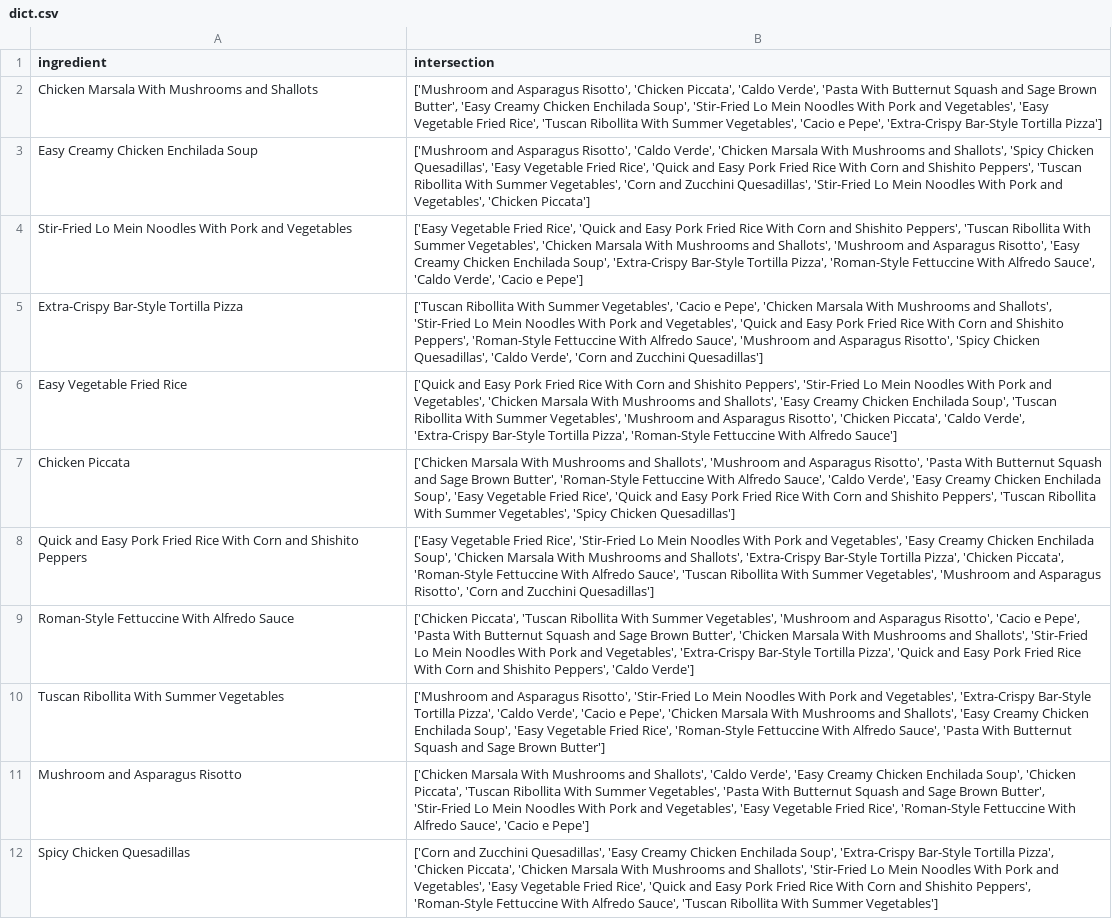
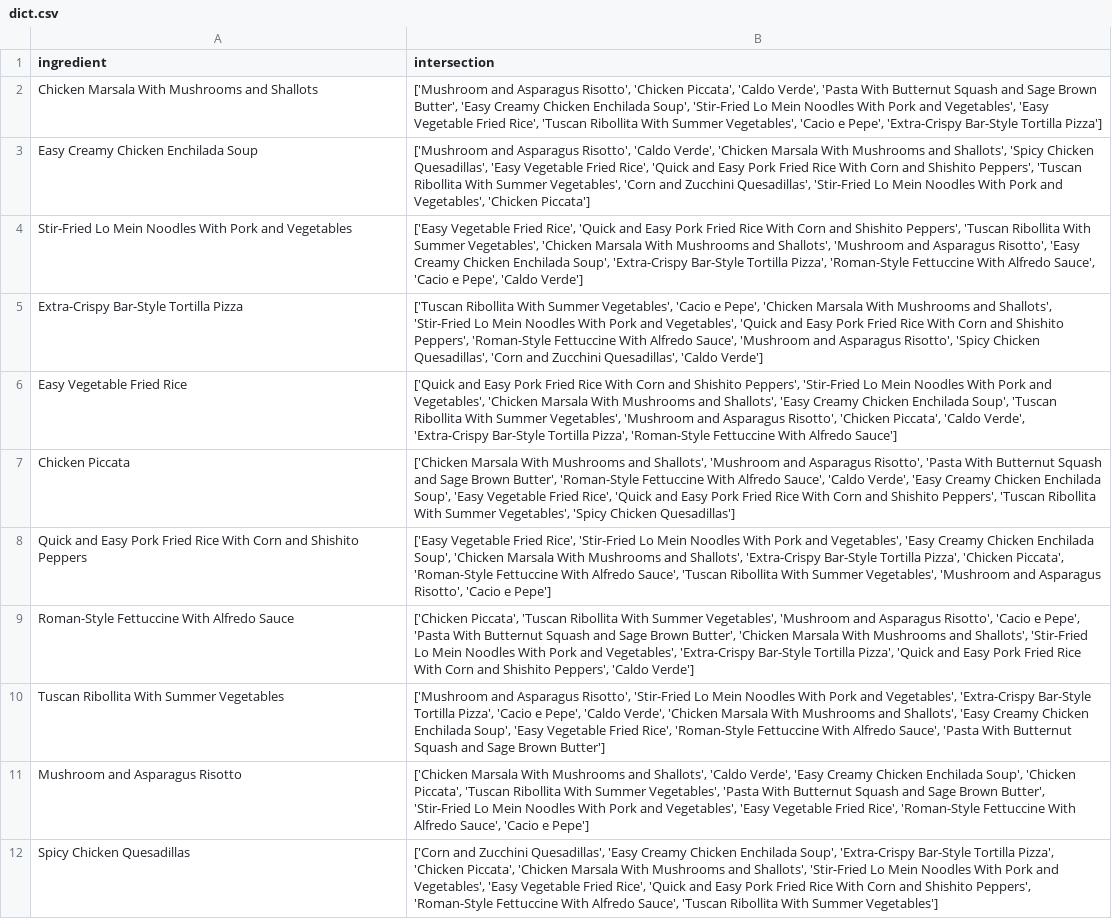
Before and after one commit to cs7450/vis, a CSV file: dict.csv, drawn as a sheet; only a part is shown; the diff covers the shown part only.

```diff
--- a/dict.csv
+++ b/dict.csv
@@ -3,9 +3,9 @@ Chicken Marsala With Mushrooms and Shallots,"['Mushroom and Asparagus Risotto',
 Easy Creamy Chicken Enchilada Soup,"['Mushroom and Asparagus Risotto', 'Caldo Verde', 'Chicken Marsala With Mushrooms and Shallots', 'Spicy Chicken Quesadillas', 'Easy Vegetable Fried Rice', 'Quick and Easy Pork Fried Rice With Corn and Shishito Peppers', 'Tuscan Ribollita With Summer Vegetables', 'Corn and Zucchini Quesadillas', 'Stir-Fried Lo Mein Noodles With Pork and Vegetables', 'Chicken Piccata']"
-Stir-Fried Lo Mein Noodles With Pork and Vegetables,"['Easy Vegetable Fried Rice', 'Quick and Easy Pork Fried Rice With Corn and Shishito Peppers', 'Tuscan Ribollita With Summer Vegetables', 'Chicken Marsala With Mushrooms and Shallots', 'Mushroom and Asparagus Risotto', 'Easy Creamy Chicken Enchilada Soup', 'Extra-Crispy Bar-Style Tortilla Pizza', 'Roman-Style Fettuccine With Alfredo Sauce', 'Caldo Verde', 'Cacio e Pepe']"
-Extra-Crispy Bar-Style Tortilla Pizza,"['Tuscan Ribollita With Summer Vegetables', 'Cacio e Pepe', 'Chicken Marsala With Mushrooms and Shallots', 'Stir-Fried Lo Mein Noodles With Pork and Vegetables', 'Quick and Easy Pork Fried Rice With Corn and Shishito Peppers', 'Roman-Style Fettuccine With Alfredo Sauce', 'Mushroom and Asparagus Risotto', 'Spicy Chicken Quesadillas', 'Caldo Verde', 'Corn and Zucchini Quesadillas']"
+Stir-Fried Lo Mein Noodles With Pork and Vegetables,"['Easy Vegetable Fried Rice', 'Quick and Easy Pork Fried Rice With Corn and Shishito Peppers', 'Tuscan Ribollita With Summer Vegetables', 'Chicken Marsala With Mushrooms and Shallots', 'Mushroom and Asparagus Risotto', 'Easy Creamy Chicken Enchilada Soup', 'Extra-Crispy Bar-Style Tortilla Pizza', 'Roman-Style Fettuccine With Alfredo Sauce', 'Cacio e Pepe', 'Caldo Verde']"
+Extra-Crispy Bar-Style Tortilla Pizza,"['Tuscan Ribollita With Summer Vegetables', 'Cacio e Pepe', 'Chicken Marsala With Mushrooms and Shallots', 'Stir-Fried Lo Mein Noodles With Pork and Vegetables', 'Quick and Easy Pork Fried Rice With Corn and Shishito Peppers', 'Roman-Style Fettuccine With Alfredo Sauce', 'Mushroom and Asparagus Risotto', 'Spicy Chicken Quesadillas', 'Corn and Zucchini Quesadillas', 'Caldo Verde']"
 Easy Vegetable Fried Rice,"['Quick and Easy Pork Fried Rice With Corn and Shishito Peppers', 'Stir-Fried Lo Mein Noodles With Pork and Vegetables', 'Chicken Marsala With Mushrooms and Shallots', 'Easy Creamy Chicken Enchilada Soup', 'Tuscan Ribollita With Summer Vegetables', 'Mushroom and Asparagus Risotto', 'Chicken Piccata', 'Caldo Verde', 'Extra-Crispy Bar-Style Tortilla Pizza', 'Roman-Style Fettuccine With Alfredo Sauce']"
 Chicken Piccata,"['Chicken Marsala With Mushrooms and Shallots', 'Mushroom and Asparagus Risotto', 'Pasta With Butternut Squash and Sage Brown Butter', 'Roman-Style Fettuccine With Alfredo Sauce', 'Caldo Verde', 'Easy Creamy Chicken Enchilada Soup', 'Easy Vegetable Fried Rice', 'Quick and Easy Pork Fried Rice With Corn and Shishito Peppers', 'Tuscan Ribollita With Summer Vegetables', 'Spicy Chicken Quesadillas']"
-Quick and Easy Pork Fried Rice With Corn and Shishito Peppers,"['Easy Vegetable Fried Rice', 'Stir-Fried Lo Mein Noodles With Pork and Vegetables', 'Easy Creamy Chicken Enchilada Soup', 'Chicken Marsala With Mushrooms and Shallots', 'Extra-Crispy Bar-Style Tortilla Pizza', 'Chicken Piccata', 'Roman-Style Fettuccine With Alfredo Sauce', 'Tuscan Ribollita With Summer Vegetables', 'Mushroom and Asparagus Risotto', 'Corn and Zucchini Quesadillas']"
+Quick and Easy Pork Fried Rice With Corn and Shishito Peppers,"['Easy Vegetable Fried Rice', 'Stir-Fried Lo Mein Noodles With Pork and Vegetables', 'Easy Creamy Chicken Enchilada Soup', 'Chicken Marsala With Mushrooms and Shallots', 'Extra-Crispy Bar-Style Tortilla Pizza', 'Chicken Piccata', 'Roman-Style Fettuccine With Alfredo Sauce', 'Tuscan Ribollita With Summer Vegetables', 'Mushroom and Asparagus Risotto', 'Cacio e Pepe']"
 Roman-Style Fettuccine With Alfredo Sauce,"['Chicken Piccata', 'Tuscan Ribollita With Summer Vegetables', 'Mushroom and Asparagus Risotto', 'Cacio e Pepe', 'Pasta With Butternut Squash and Sage Brown Butter', 'Chicken Marsala With Mushrooms and Shallots', 'Stir-Fried Lo Mein Noodles With Pork and Vegetables', 'Extra-Crispy Bar-Style Tortilla Pizza', 'Quick and Easy Pork Fried Rice With Corn and Shishito Peppers', 'Caldo Verde']"
-Tuscan Ribollita With Summer Vegetables,"['Mushroom and Asparagus Risotto', 'Stir-Fried Lo Mein Noodles With Pork and Vegetables', 'Extra-Crispy Bar-Style Tortilla Pizza', 'Caldo Verde', 'Cacio e Pepe', 'Chicken Marsala With Mushrooms and Shallots', 'Easy Creamy Chicken Enchilada Soup', 'Easy Vegetable Fried Rice', 'Roman-Style Fettuccine With Alfredo Sauce', 'Pasta With Butternut Squash and Sage Brown Butter']"
+Tuscan Ribollita With Summer Vegetables,"['Mushroom and Asparagus Risotto', 'Stir-Fried Lo Mein Noodles With Pork and Vegetables', 'Extra-Crispy Bar-Style Tortilla Pizza', 'Cacio e Pepe', 'Caldo Verde', 'Chicken Marsala With Mushrooms and Shallots', 'Easy Creamy Chicken Enchilada Soup', 'Easy Vegetable Fried Rice', 'Roman-Style Fettuccine With Alfredo Sauce', 'Pasta With Butternut Squash and Sage Brown Butter']"
 Mushroom and Asparagus Risotto,"['Chicken Marsala With Mushrooms and Shallots', 'Caldo Verde', 'Easy Creamy Chicken Enchilada Soup', 'Chicken Piccata', 'Tuscan Ribollita With Summer Vegetables', 'Pasta With Butternut Squash and Sage Brown Butter', 'Stir-Fried Lo Mein Noodles With Pork and Vegetables', 'Easy Vegetable Fried Rice', 'Roman-Style Fettuccine With Alfredo Sauce', 'Cacio e Pepe']"
```
Also changed, not shown: 2 moved rows elsewhere in this file, recipe_type.csv, recipes_ingredients_testing_scatter.csv, 7 other files.
